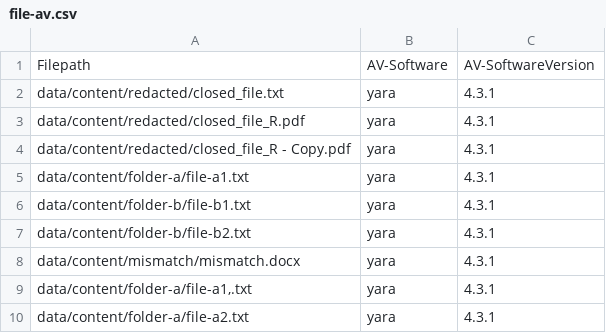
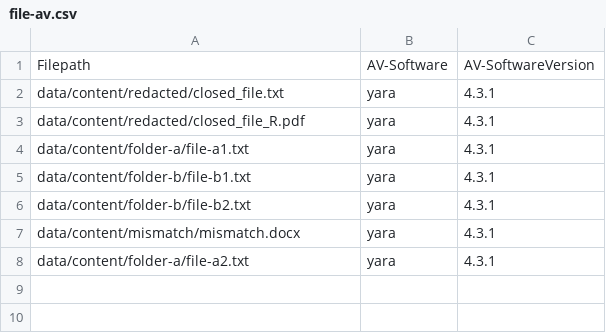
Before and after one commit to nationalarchives/da-data-sample-files, a CSV file: tdr_consignments/unarchived/V6/TDR-2023-BV6/file-av.csv, drawn as a sheet.

```diff
--- a/tdr_consignments/unarchived/V6/TDR-2023-BV6/file-av.csv
+++ b/tdr_consignments/unarchived/V6/TDR-2023-BV6/file-av.csv
@@ -3,3 +3,2 @@ data/content/redacted/closed_file.txt,yara,4.3.1
 data/content/redacted/closed_file_R.pdf,yara,4.3.1
-data/content/redacted/closed_file_R - Copy.pdf,yara,4.3.1
 data/content/folder-a/file-a1.txt,yara,4.3.1
@@ -8,3 +7,2 @@ data/content/folder-b/file-b2.txt,yara,4.3.1
 data/content/mismatch/mismatch.docx,yara,4.3.1
-"data/content/folder-a/file-a1,.txt",yara,4.3.1
 data/content/folder-a/file-a2.txt,yara,4.3.1
```
Also changed, not shown: tdr_consignments/unarchived/V1/TDR-2023-BV1/file-ffid.csv, tdr_consignments/unarchived/V1/TDR-2023-BV1/file-metadata.csv, 46 other files.
